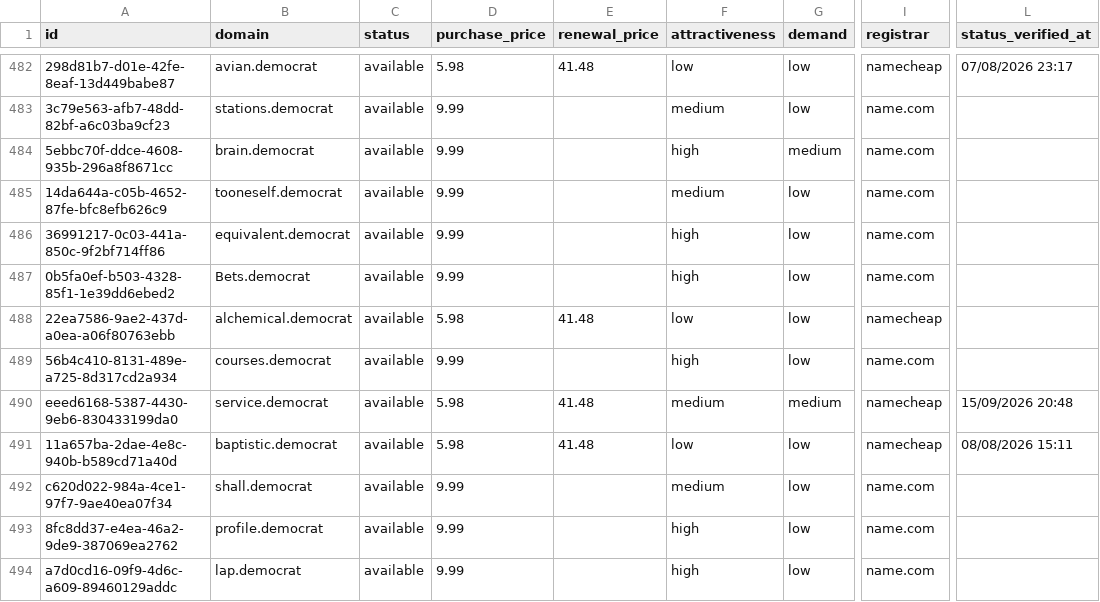
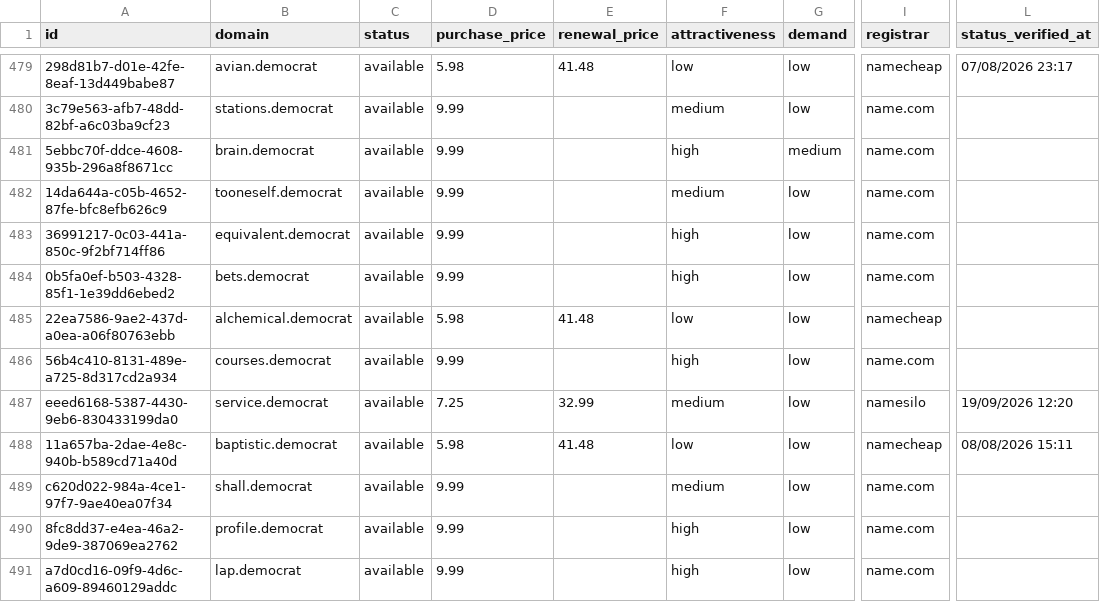
Before and after one commit to UniqueDomains/democrat-oneword-domains, a CSV file: democrat.csv, drawn as a sheet; only a part is shown, gaps mark what is left out; addresses are those after the commit; the diff covers the shown part only; the diff names each change by its address in the sheet, - before the commit and + after, or states it on an @@ line.

Commit message:
Domains update

```diff
--- a/democrat.csv
+++ b/democrat.csv
-B484 (domain): Bets.democrat
+B484 (domain): bets.democrat
-D487 (purchase_price): 5.98
+D487 (purchase_price): 7.25
-E487 (renewal_price): 41.48
+E487 (renewal_price): 32.99
-G487 (demand): medium
+G487 (demand): low
-I487 (registrar): namecheap
+I487 (registrar): namesilo
-L487 (status_verified_at): 15/09/2026 20:48
+L487 (status_verified_at): 19/09/2026 12:20
```
Also changed, not shown: 6 added rows, 6 removed rows and 104 edited cells elsewhere in this file, 4 other files.
